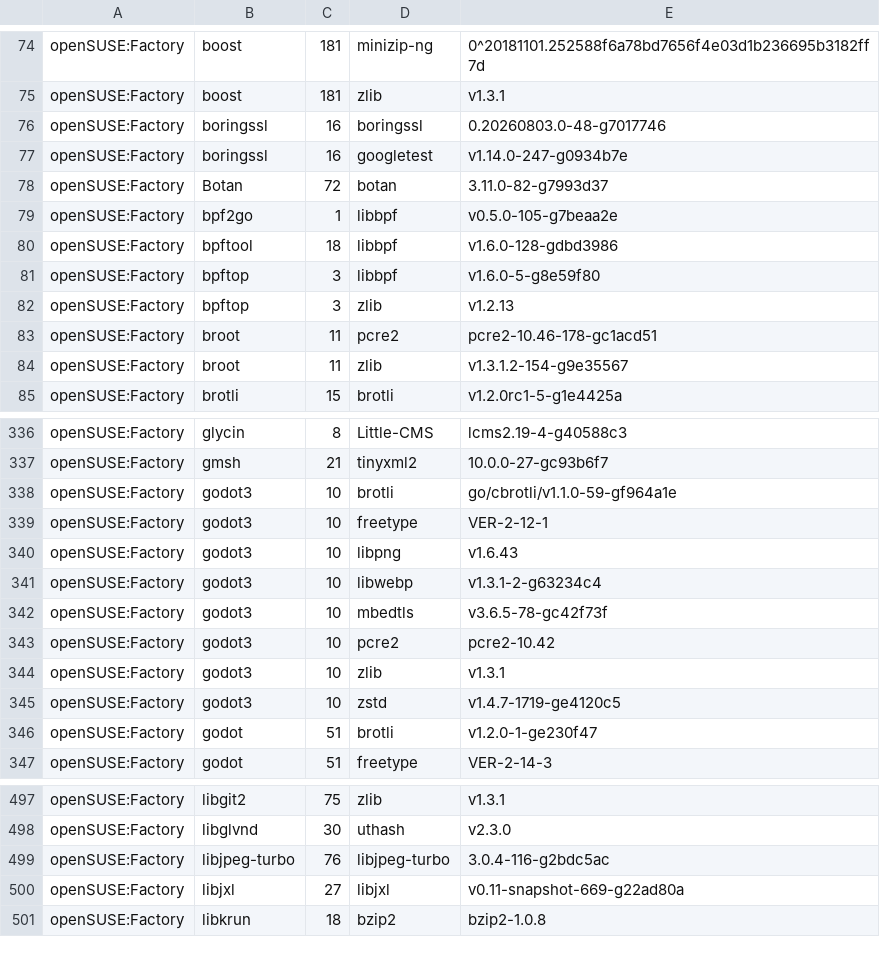
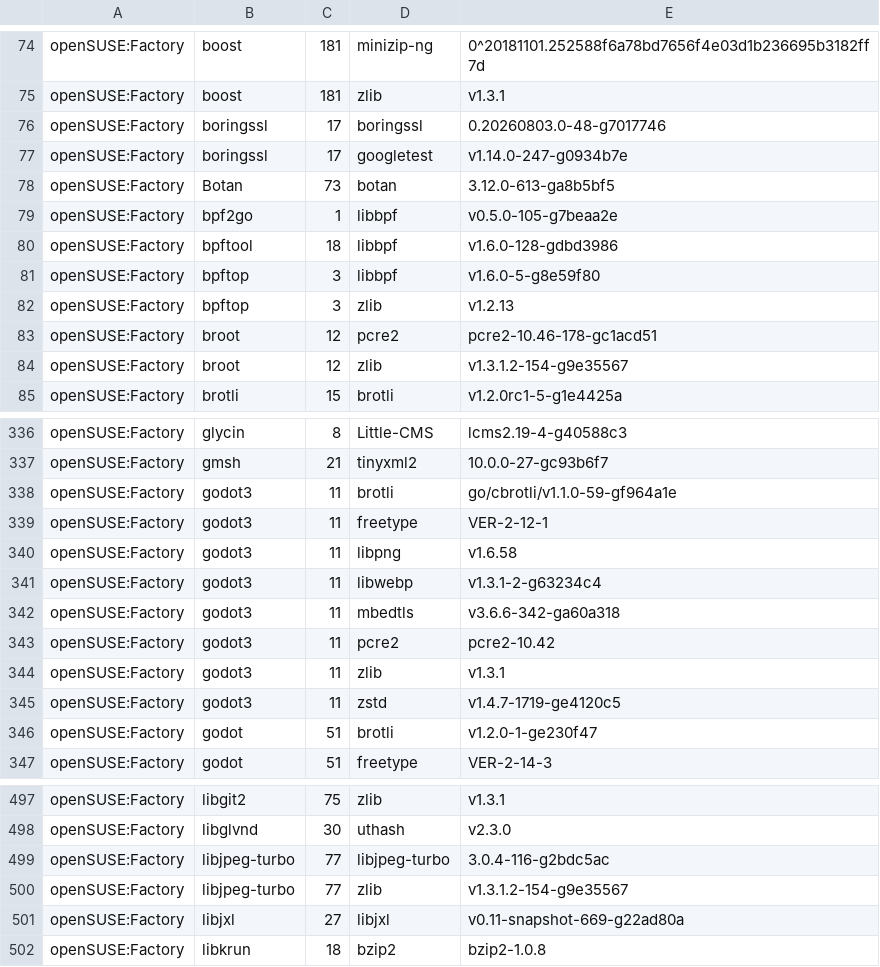
Before and after one commit to wfrisch/idlib_results, a CSV file: openSUSE.csv, drawn as a sheet; only a part is shown, gaps mark what is left out; the diff covers the shown part only.

Commit message:
openSUSE: update

```diff
--- a/openSUSE.csv
+++ b/openSUSE.csv
@@ -75,5 +75,5 @@
 "openSUSE:Factory","boost","181","zlib","v1.3.1"
-"openSUSE:Factory","boringssl","16","boringssl","0.20260803.0-48-g7017746"
-"openSUSE:Factory","boringssl","16","googletest","v1.14.0-247-g0934b7e"
-"openSUSE:Factory","Botan","72","botan","3.11.0-82-g7993d37"
+"openSUSE:Factory","boringssl","17","boringssl","0.20260803.0-48-g7017746"
+"openSUSE:Factory","boringssl","17","googletest","v1.14.0-247-g0934b7e"
+"openSUSE:Factory","Botan","73","botan","3.12.0-613-ga8b5bf5"
 "openSUSE:Factory","bpf2go","1","libbpf","v0.5.0-105-g7beaa2e"
@@ -82,4 +82,4 @@
 "openSUSE:Factory","bpftop","3","zlib","v1.2.13"
-"openSUSE:Factory","broot","11","pcre2","pcre2-10.46-178-gc1acd51"
-"openSUSE:Factory","broot","11","zlib","v1.3.1.2-154-g9e35567"
+"openSUSE:Factory","broot","12","pcre2","pcre2-10.46-178-gc1acd51"
+"openSUSE:Factory","broot","12","zlib","v1.3.1.2-154-g9e35567"
 "openSUSE:Factory","brotli","15","brotli","v1.2.0rc1-5-g1e4425a"
@@ -337,10 +337,10 @@
 "openSUSE:Factory","gmsh","21","tinyxml2","10.0.0-27-gc93b6f7"
-"openSUSE:Factory","godot3","10","brotli","go/cbrotli/v1.1.0-59-gf964a1e"
-"openSUSE:Factory","godot3","10","freetype","VER-2-12-1"
-"openSUSE:Factory","godot3","10","libpng","v1.6.43"
-"openSUSE:Factory","godot3","10","libwebp","v1.3.1-2-g63234c4"
-"openSUSE:Factory","godot3","10","mbedtls","v3.6.5-78-gc42f73f"
-"openSUSE:Factory","godot3","10","pcre2","pcre2-10.42"
-"openSUSE:Factory","godot3","10","zlib","v1.3.1"
-"openSUSE:Factory","godot3","10","zstd","v1.4.7-1719-ge4120c5"
+"openSUSE:Factory","godot3","11","brotli","go/cbrotli/v1.1.0-59-gf964a1e"
+"openSUSE:Factory","godot3","11","freetype","VER-2-12-1"
+"openSUSE:Factory","godot3","11","libpng","v1.6.58"
+"openSUSE:Factory","godot3","11","libwebp","v1.3.1-2-g63234c4"
+"openSUSE:Factory","godot3","11","mbedtls","v3.6.6-342-ga60a318"
+"openSUSE:Factory","godot3","11","pcre2","pcre2-10.42"
+"openSUSE:Factory","godot3","11","zlib","v1.3.1"
+"openSUSE:Factory","godot3","11","zstd","v1.4.7-1719-ge4120c5"
 "openSUSE:Factory","godot","51","brotli","v1.2.0-1-ge230f47"
@@ -498,3 +498,4 @@
 "openSUSE:Factory","libglvnd","30","uthash","v2.3.0"
-"openSUSE:Factory","libjpeg-turbo","76","libjpeg-turbo","3.0.4-116-g2bdc5ac"
+"openSUSE:Factory","libjpeg-turbo","77","libjpeg-turbo","3.0.4-116-g2bdc5ac"
+"openSUSE:Factory","libjpeg-turbo","77","zlib","v1.3.1.2-154-g9e35567"
 "openSUSE:Factory","libjxl","27","libjxl","v0.11-snapshot-669-g22ad80a"
```
Also changed, not shown: 51 edited cells elsewhere in this file.
